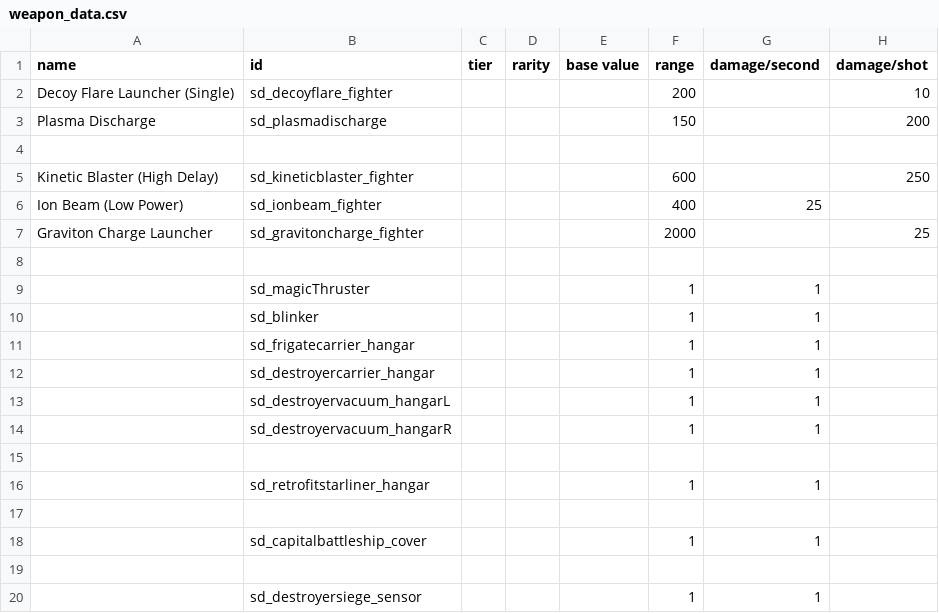
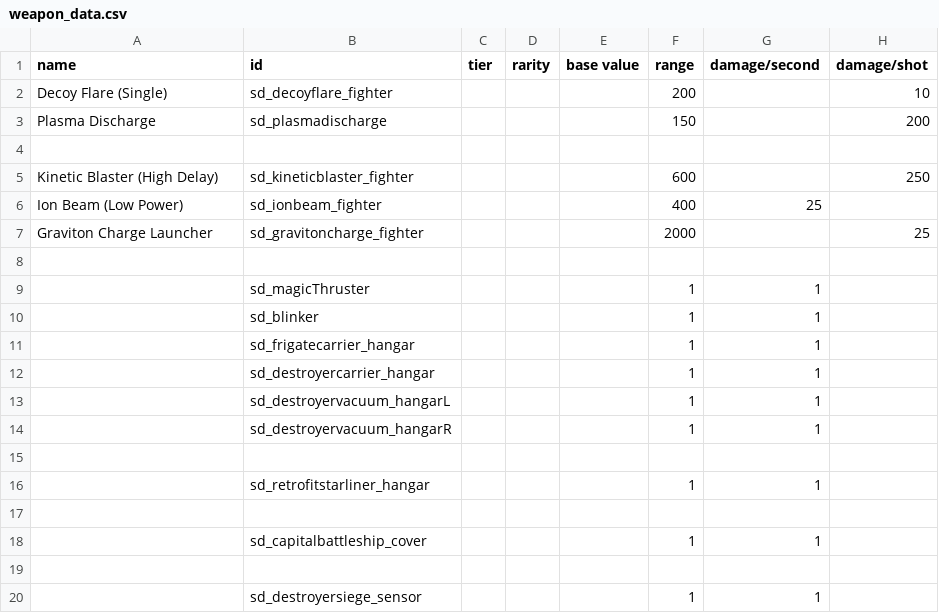
Before and after one commit to Sorrydough/Doughsector, a CSV file: data/weapons/weapon_data.csv, drawn as a sheet; only a part is shown; the diff names each change by its address in the sheet, - before the commit and + after, or states it on an @@ line.

```diff
--- a/data/weapons/weapon_data.csv
+++ b/data/weapons/weapon_data.csv
-A2 (name): Decoy Flare Launcher (Single)
+A2 (name): Decoy Flare (Single)
```
Also changed, not shown: data/hulls/ship_data.csv, 2 other files.
